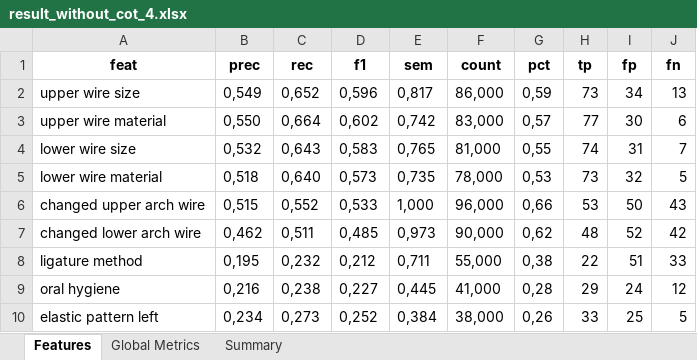
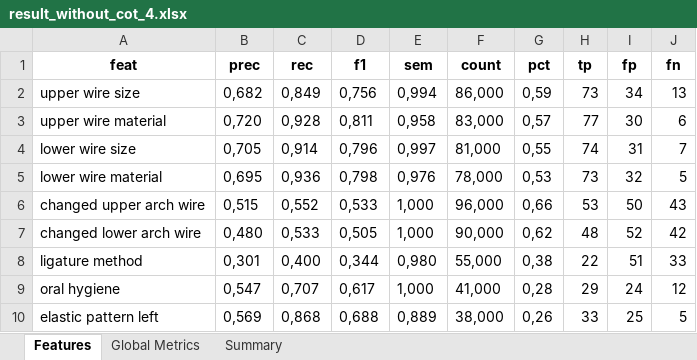
Before and after one commit to Paul-dumont/Medical-LLM-FineTuning, an Excel workbook: data/5_results/without_cot/result_without_cot_4.xlsx, sheet Features, drawn as a sheet; only a part is shown; values as stored, in another font and other column widths than the file's, no borders; the diff covers the shown part only; the diff names each change by its address in the sheet, - before the commit and + after, or states it on an @@ line.

```diff
--- a/data/5_results/without_cot/result_without_cot_4.xlsx (sheet Features)
+++ b/data/5_results/without_cot/result_without_cot_4.xlsx (sheet Features)
-B2 (prec): 0,549
+B2 (prec): 0,682
-C2 (rec): 0,652
+C2 (rec): 0,849
-D2 (f1): 0,596
+D2 (f1): 0,756
-E2 (sem): 0,817
+E2 (sem): 0,994
-B3 (prec): 0,550
+B3 (prec): 0,720
-C3 (rec): 0,664
+C3 (rec): 0,928
-D3 (f1): 0,602
+D3 (f1): 0,811
-E3 (sem): 0,742
+E3 (sem): 0,958
-B4 (prec): 0,532
+B4 (prec): 0,705
-C4 (rec): 0,643
+C4 (rec): 0,914
-D4 (f1): 0,583
+D4 (f1): 0,796
-E4 (sem): 0,765
+E4 (sem): 0,997
-B5 (prec): 0,518
+B5 (prec): 0,695
-C5 (rec): 0,640
+C5 (rec): 0,936
-D5 (f1): 0,573
+D5 (f1): 0,798
-E5 (sem): 0,735
+E5 (sem): 0,976
-B7 (prec): 0,462
+B7 (prec): 0,480
-C7 (rec): 0,511
+C7 (rec): 0,533
-D7 (f1): 0,485
+D7 (f1): 0,505
-E7 (sem): 0,973
+E7 (sem): 1,000
-B8 (prec): 0,195
+B8 (prec): 0,301
-C8 (rec): 0,232
+C8 (rec): 0,400
-D8 (f1): 0,212
+D8 (f1): 0,344
-E8 (sem): 0,711
+E8 (sem): 0,980
-B9 (prec): 0,216
+B9 (prec): 0,547
-C9 (rec): 0,238
+C9 (rec): 0,707
-D9 (f1): 0,227
+D9 (f1): 0,617
-E9 (sem): 0,445
+E9 (sem): 1,000
-B10 (prec): 0,234
+B10 (prec): 0,569
-C10 (rec): 0,273
+C10 (rec): 0,868
-D10 (f1): 0,252
+D10 (f1): 0,688
-E10 (sem): 0,384
+E10 (sem): 0,889
```
Also changed, not shown: 171 edited cells elsewhere in this sheet, sheet Global Metrics, data/5_results/dry_run/result_dry_run_1.xlsx, data/5_results/tmj/result_tmj_1.xlsx, 4 other files.
